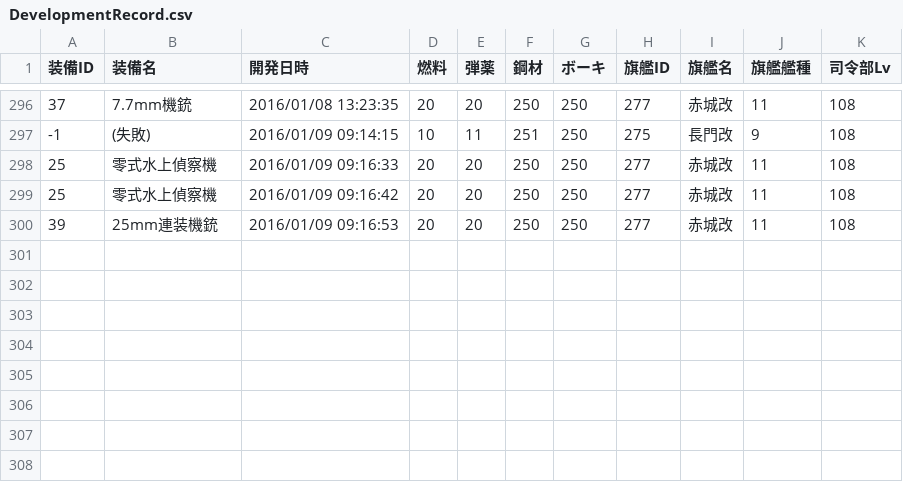
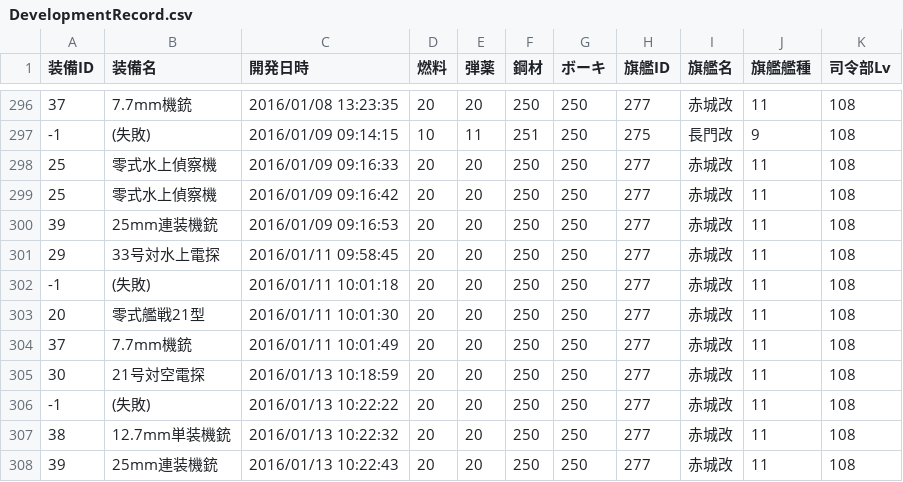
Before and after one commit to MaChenhao/74eo.makai, a CSV file: Record/DevelopmentRecord.csv, drawn as a sheet; only a part is shown, gaps mark what is left out; the diff names each change by its address in the sheet, - before the commit and + after, or states it on an @@ line.

```diff
--- a/Record/DevelopmentRecord.csv
+++ b/Record/DevelopmentRecord.csv
+row 301: 29 | 33号対水上電探 | 2016/01/11 09:58:45 | 20 | 20 | 250 | 250 | 277 | 赤城改 | 11 | 108
+row 302: -1 | (失敗) | 2016/01/11 10:01:18 | 20 | 20 | 250 | 250 | 277 | 赤城改 | 11 | 108
+row 303: 20 | 零式艦戦21型 | 2016/01/11 10:01:30 | 20 | 20 | 250 | 250 | 277 | 赤城改 | 11 | 108
+row 304: 37 | 7.7mm機銃 | 2016/01/11 10:01:49 | 20 | 20 | 250 | 250 | 277 | 赤城改 | 11 | 108
+row 305: 30 | 21号対空電探 | 2016/01/13 10:18:59 | 20 | 20 | 250 | 250 | 277 | 赤城改 | 11 | 108
+row 306: -1 | (失敗) | 2016/01/13 10:22:22 | 20 | 20 | 250 | 250 | 277 | 赤城改 | 11 | 108
+row 307: 38 | 12.7mm単装機銃 | 2016/01/13 10:22:32 | 20 | 20 | 250 | 250 | 277 | 赤城改 | 11 | 108
+row 308: 39 | 25mm連装機銃 | 2016/01/13 10:22:43 | 20 | 20 | 250 | 250 | 277 | 赤城改 | 11 | 108
```
Also changed, not shown: Record/ConstructionRecord.csv, Record/EnemyFleetRecord.csv, 7 other files.
